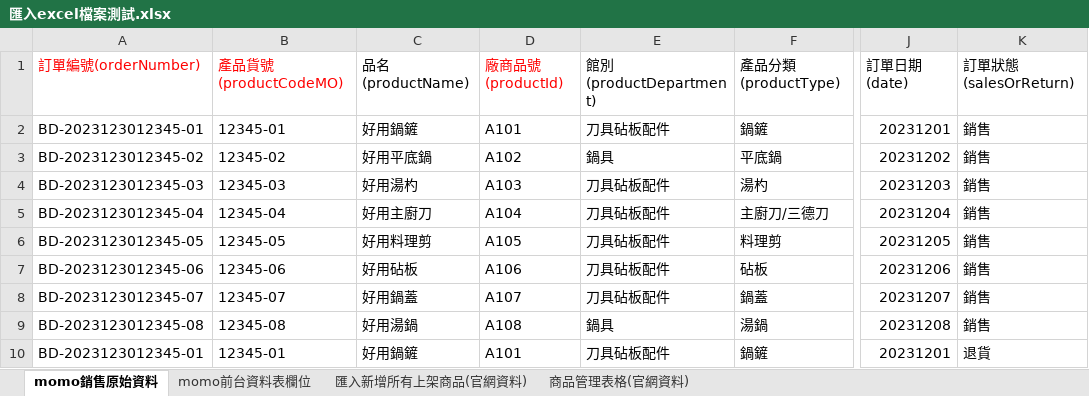
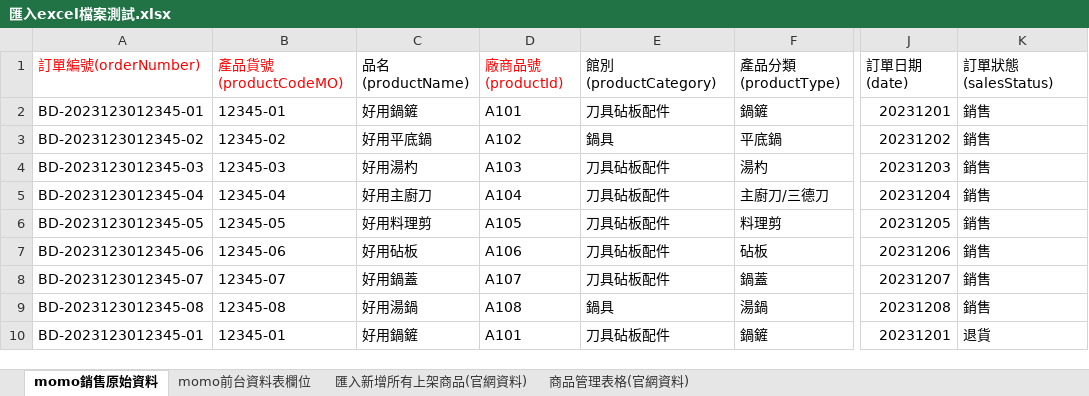
Before and after one commit to LYT199812/Java2023, an Excel workbook: 匯入excel檔案測試.xlsx, sheet momo銷售原始資料, drawn as a sheet; only a part is shown, gaps mark what is left out; values as stored, in another font and other column widths than the file's, no borders; the diff names each change by its address in the sheet, - before the commit and + after, or states it on an @@ line.

```diff
--- a/匯入excel檔案測試.xlsx (sheet momo銷售原始資料)
+++ b/匯入excel檔案測試.xlsx (sheet momo銷售原始資料)
-E1: 館別(productDepartment)
+E1: 館別(productCategory)
-K1: 訂單狀態(salesOrReturn)
+K1: 訂單狀態(salesStatus)
```
Also changed, not shown: sheet momo前台資料表欄位.
